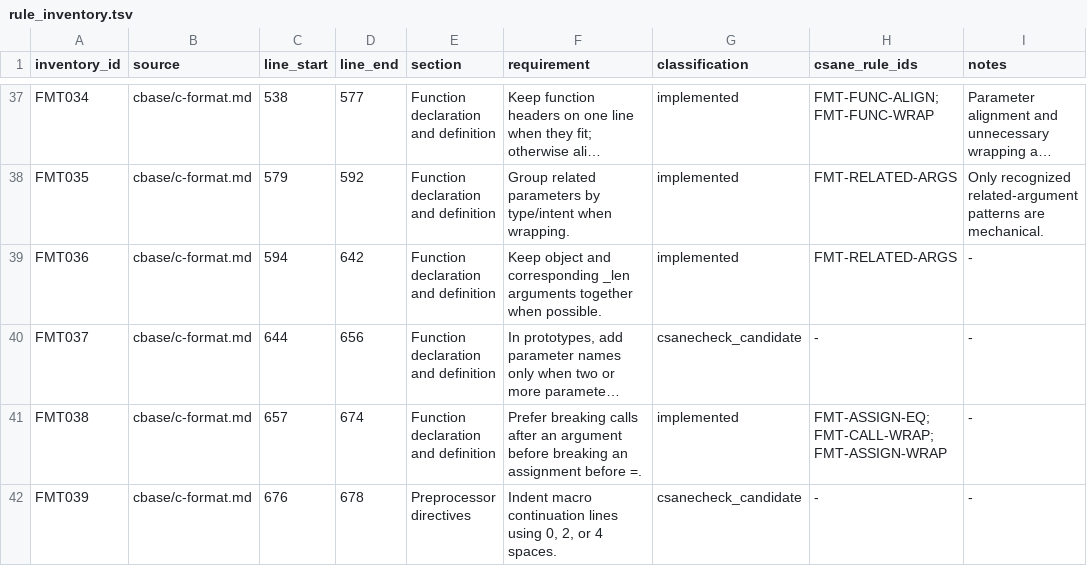
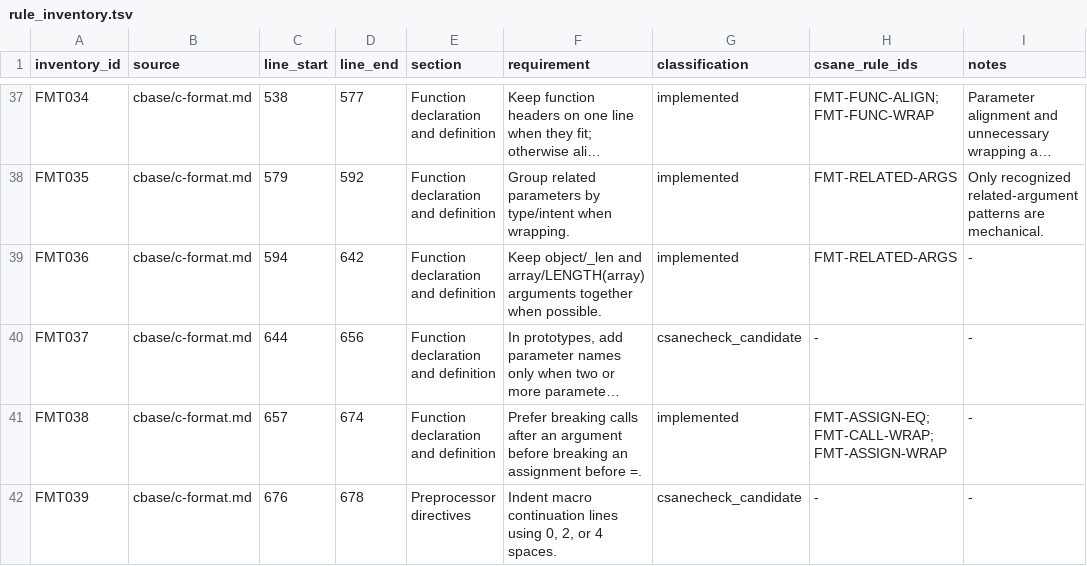
Before and after one commit to lucas-mior/cmeta, a TSV file: csanecheck/rule_inventory.tsv, drawn as a sheet; only a part is shown, gaps mark what is left out; long unchanged cells end in …; the diff names each change by its address in the sheet, - before the commit and + after, or states it on an @@ line.

Commit message:
update csanecheck

```diff
--- a/csanecheck/rule_inventory.tsv
+++ b/csanecheck/rule_inventory.tsv
-F39 (requirement): Keep object and corresponding _len arguments together…
+F39 (requirement): Keep object/_len and array/LENGTH(array) arguments together…
```
Also changed, not shown: 4 other files.
